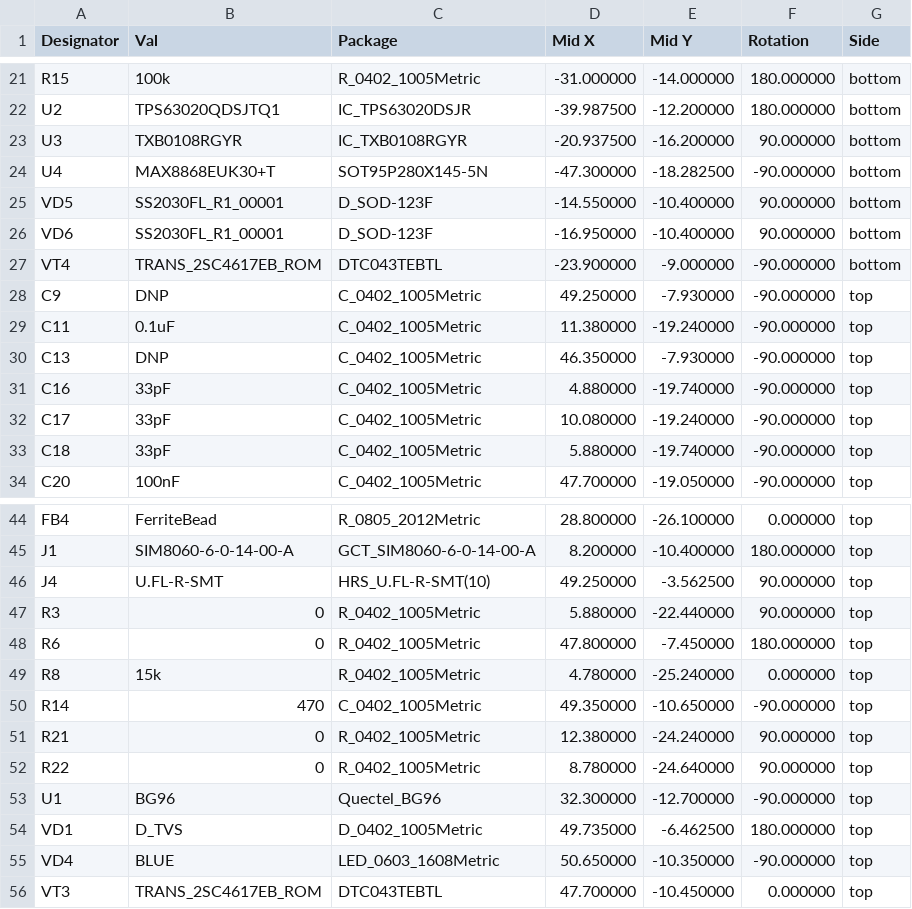
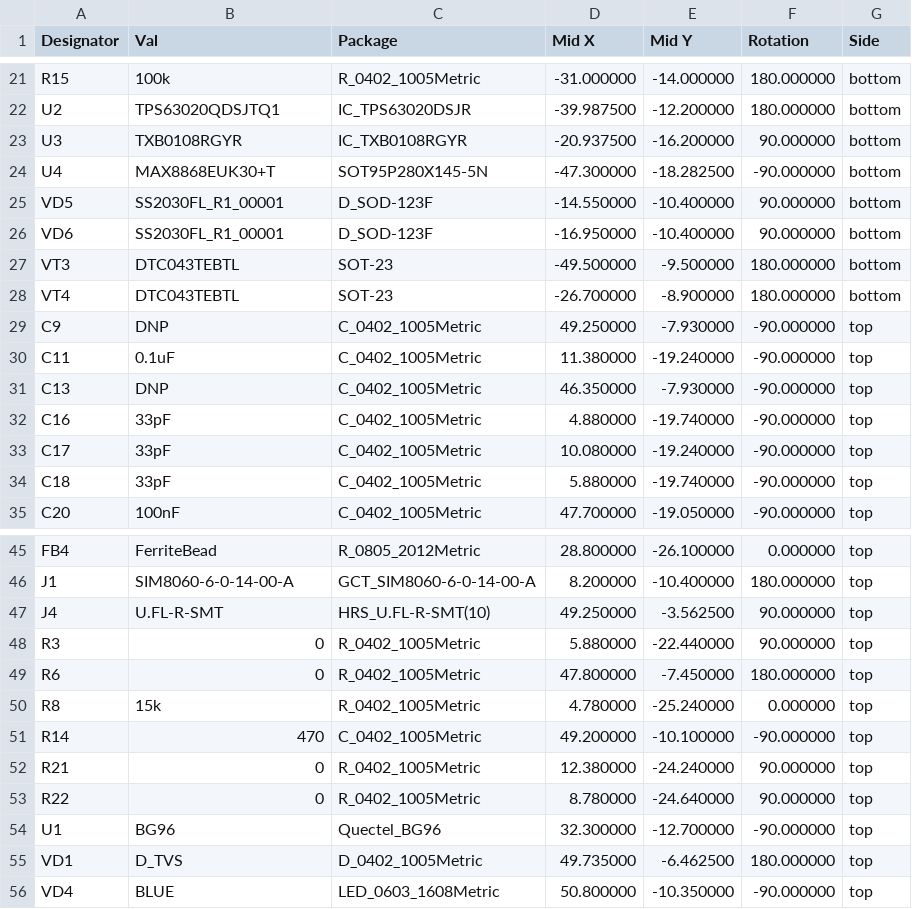
Before and after one commit to keenanjohnson/cellular-featherwing-pcb, a CSV file: cellular-featherwing-pcb-all-pos.csv, drawn as a sheet; only a part is shown, gaps mark what is left out.

```diff
--- a/cellular-featherwing-pcb-all-pos.csv
+++ b/cellular-featherwing-pcb-all-pos.csv
@@ -26,3 +26,4 @@ VD5,SS2030FL_R1_00001,D_SOD-123F,-14.550000,-10.400000,90.000000,bottom
 VD6,SS2030FL_R1_00001,D_SOD-123F,-16.950000,-10.400000,90.000000,bottom
-VT4,TRANS_2SC4617EB_ROM,DTC043TEBTL,-23.900000,-9.000000,-90.000000,bottom
+VT3,DTC043TEBTL,SOT-23,-49.500000,-9.500000,180.000000,bottom
+VT4,DTC043TEBTL,SOT-23,-26.700000,-8.900000,180.000000,bottom
 C9,DNP,C_0402_1005Metric,49.250000,-7.930000,-90.000000,top
@@ -49,3 +50,3 @@ R6,0,R_0402_1005Metric,47.800000,-7.450000,180.000000,top
 R8,15k,R_0402_1005Metric,4.780000,-25.240000,0.000000,top
-R14,470,C_0402_1005Metric,49.350000,-10.650000,-90.000000,top
+R14,470,C_0402_1005Metric,49.200000,-10.100000,-90.000000,top
 R21,0,R_0402_1005Metric,12.380000,-24.240000,90.000000,top
@@ -54,3 +55,2 @@ U1,BG96,Quectel_BG96,32.300000,-12.700000,-90.000000,top
 VD1,D_TVS,D_0402_1005Metric,49.735000,-6.462500,180.000000,top
-VD4,BLUE,LED_0603_1608Metric,50.650000,-10.350000,-90.000000,top
-VT3,TRANS_2SC4617EB_ROM,DTC043TEBTL,47.700000,-10.450000,0.000000,top
+VD4,BLUE,LED_0603_1608Metric,50.800000,-10.350000,-90.000000,top
```
Also changed, not shown: cellular-featherwing-bom.csv, 6 other files.
